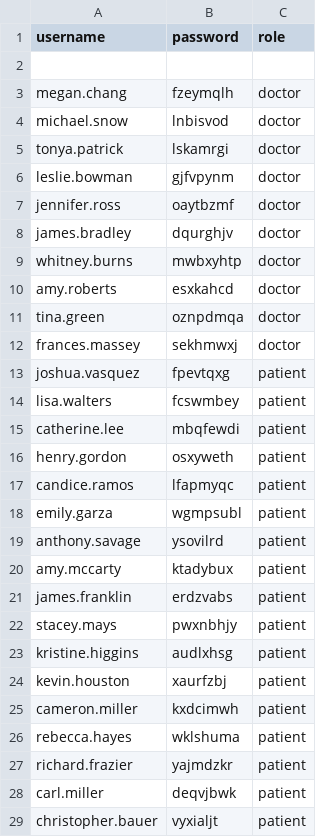
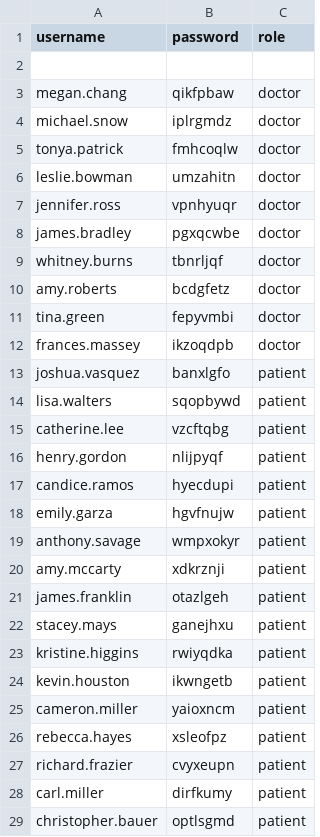
Before and after one commit to gfj2e/Patient_Management_Database, a CSV file: usernames_passwords.csv, drawn as a sheet; only a part is shown; the diff covers the shown part only.

```diff
--- a/usernames_passwords.csv
+++ b/usernames_passwords.csv
@@ -2,28 +2,28 @@ username,password,role
 ,,
-megan.chang,fzeymqlh,doctor
-michael.snow,lnbisvod,doctor
-tonya.patrick,lskamrgi,doctor
-leslie.bowman,gjfvpynm,doctor
-jennifer.ross,oaytbzmf,doctor
-james.bradley,dqurghjv,doctor
-whitney.burns,mwbxyhtp,doctor
-amy.roberts,esxkahcd,doctor
-tina.green,oznpdmqa,doctor
-frances.massey,sekhmwxj,doctor
-joshua.vasquez,fpevtqxg,patient
-lisa.walters,fcswmbey,patient
-catherine.lee,mbqfewdi,patient
-henry.gordon,osxyweth,patient
-candice.ramos,lfapmyqc,patient
-emily.garza,wgmpsubl,patient
-anthony.savage,ysovilrd,patient
-amy.mccarty,ktadybux,patient
-james.franklin,erdzvabs,patient
-stacey.mays,pwxnbhjy,patient
-kristine.higgins,audlxhsg,patient
-kevin.houston,xaurfzbj,patient
-cameron.miller,kxdcimwh,patient
-rebecca.hayes,wklshuma,patient
-richard.frazier,yajmdzkr,patient
-carl.miller,deqvjbwk,patient
-christopher.bauer,vyxialjt,patient
+megan.chang,qikfpbaw,doctor
+michael.snow,iplrgmdz,doctor
+tonya.patrick,fmhcoqlw,doctor
+leslie.bowman,umzahitn,doctor
+jennifer.ross,vpnhyuqr,doctor
+james.bradley,pgxqcwbe,doctor
+whitney.burns,tbnrljqf,doctor
+amy.roberts,bcdgfetz,doctor
+tina.green,fepyvmbi,doctor
+frances.massey,ikzoqdpb,doctor
+joshua.vasquez,banxlgfo,patient
+lisa.walters,sqopbywd,patient
+catherine.lee,vzcftqbg,patient
+henry.gordon,nlijpyqf,patient
+candice.ramos,hyecdupi,patient
+emily.garza,hgvfnujw,patient
+anthony.savage,wmpxokyr,patient
+amy.mccarty,xdkrznji,patient
+james.franklin,otazlgeh,patient
+stacey.mays,ganejhxu,patient
+kristine.higgins,rwiyqdka,patient
+kevin.houston,ikwngetb,patient
+cameron.miller,yaioxncm,patient
+rebecca.hayes,xsleofpz,patient
+richard.frazier,cvyxeupn,patient
+carl.miller,dirfkumy,patient
+christopher.bauer,optlsgmd,patient
```
Also changed, not shown: 33 edited cells elsewhere in this file, 3 other files.
